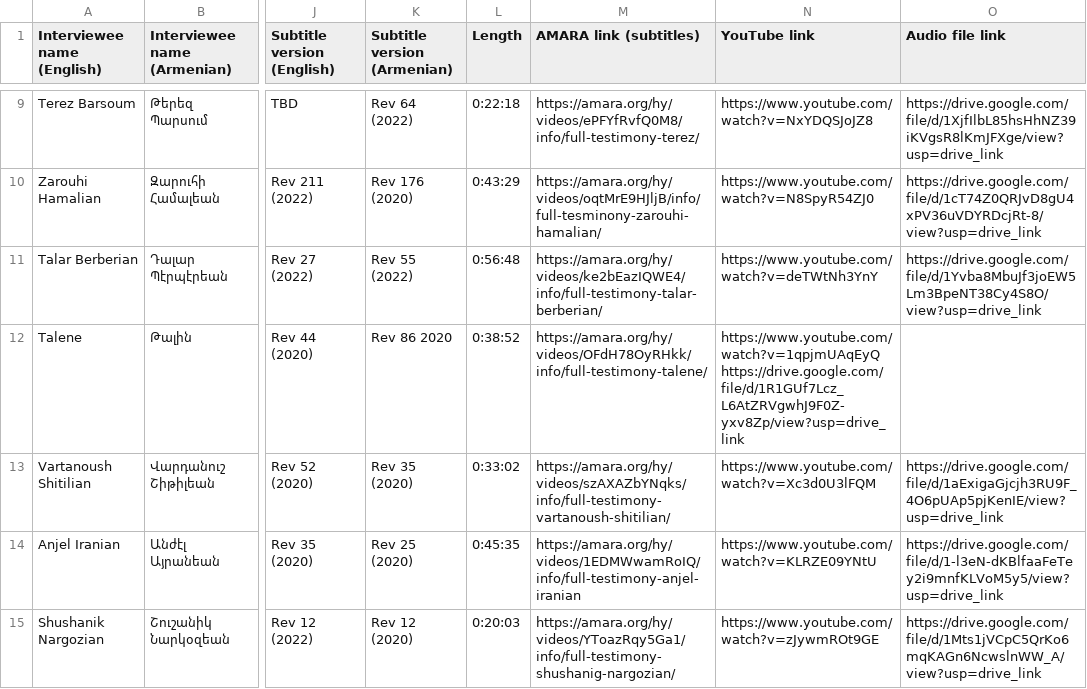
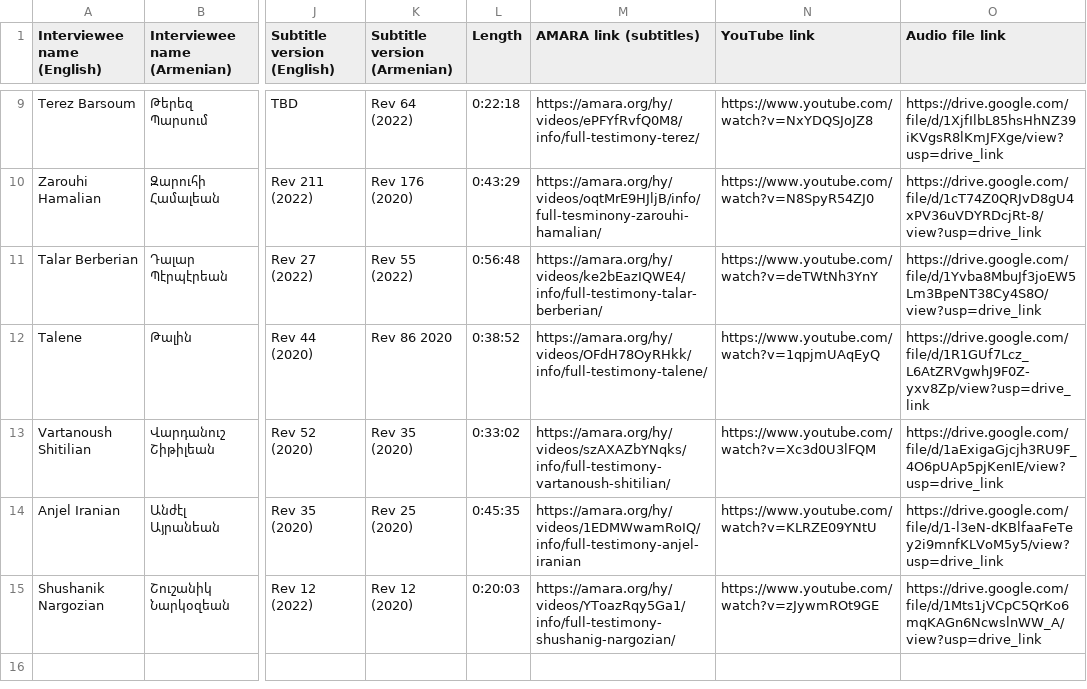
Before and after one commit to jhdeov/ReRooted-ArmenianCorpus, a TSV file: metadata.tsv, drawn as a sheet; only a part is shown, gaps mark what is left out; the diff names each change by its address in the sheet, - before the commit and + after, or states it on an @@ line.

Commit message:
replace a misplaced space with a tab

```diff
--- a/metadata.tsv
+++ b/metadata.tsv
-N12 (YouTube link): https://www.youtube.com/watch?v=1qpjmUAqEyQ https://drive.google.com/file/d/1R1GUf7Lcz_L6AtZRVgwhJ9F0Z-yxv8Zp/view?usp=drive_link
+N12 (YouTube link): https://www.youtube.com/watch?v=1qpjmUAqEyQ
-O12 (Audio file link): (empty)
+O12 (Audio file link): https://drive.google.com/file/d/1R1GUf7Lcz_L6AtZRVgwhJ9F0Z-yxv8Zp/view?usp=drive_link
```
